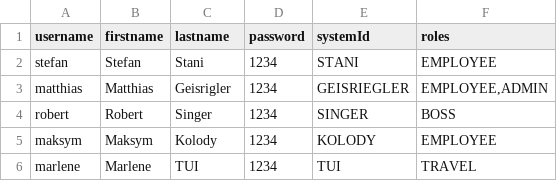
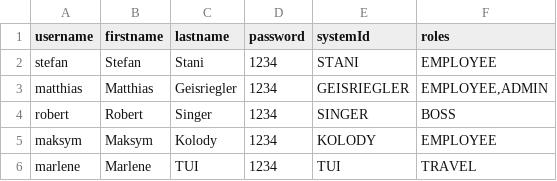
Before and after one commit to stefanstaniAIM/IPPR2016, a CSV file: Gateway/src/main/resources/memoryusers/users.csv, drawn as a sheet.

```diff
--- a/Gateway/src/main/resources/memoryusers/users.csv
+++ b/Gateway/src/main/resources/memoryusers/users.csv
@@ -2,3 +2,3 @@ username;firstname;lastname;password;systemId;roles
 stefan;Stefan;Stani;1234;STANI;EMPLOYEE
-matthias;Matthias;Geisrigler;1234;GEISRIEGLER;EMPLOYEE,ADMIN
+matthias;Matthias;Geisriegler;1234;GEISRIEGLER;EMPLOYEE,ADMIN
 robert;Robert;Singer;1234;SINGER;BOSS
```
Also changed, not shown: 3 other files.
